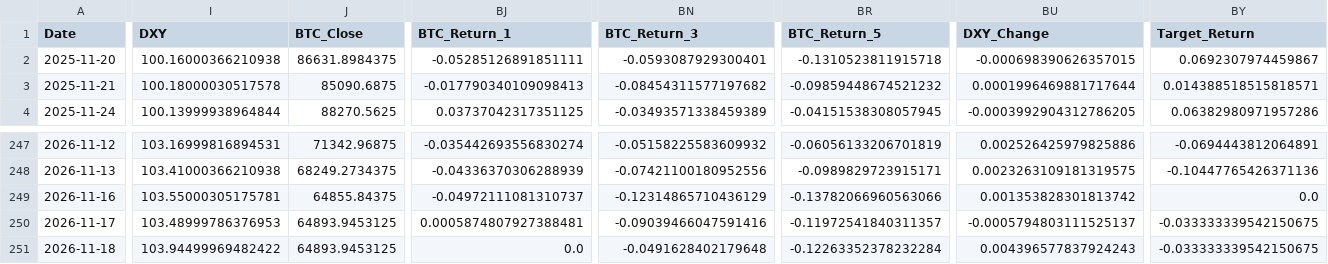
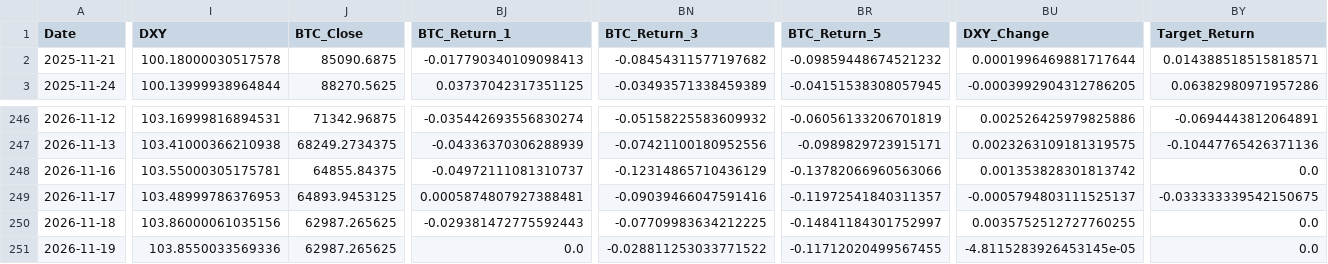
Before and after one commit to worldking0321-jpg/atch-web, a CSV file: data/latest_data.csv, drawn as a sheet; only a part is shown, gaps mark what is left out; removed rows and columns are numbered as before the commit, all else as after; rows hold the shown columns only; the diff names each change by its address in the sheet, - before the commit and + after, or states it on an @@ line.

```diff
--- a/data/latest_data.csv
+++ b/data/latest_data.csv
-row 2: 2025-11-20 | 100.16000366210938 | 86631.8984375 | -0.05285126891851111 | -0.0593087929300401 | -0.1310523811915718 | -0.000698390626357015 | 0.0692307974459867
-I250 (DXY): 103.94499969482422
+I250 (DXY): 103.86000061035156
-J250 (BTC_Close): 64893.9453125
+J250 (BTC_Close): 62987.265625
-BJ250 (BTC_Return_1): 0.0
+BJ250 (BTC_Return_1): -0.029381472775592443
-BN250 (BTC_Return_3): -0.0491628402179648
+BN250 (BTC_Return_3): -0.07709983634212225
-BR250 (BTC_Return_5): -0.12263352378232284
+BR250 (BTC_Return_5): -0.14841184301752997
-BU250 (DXY_Change): 0.004396577837924243
+BU250 (DXY_Change): 0.0035752512727760255
-BY250 (Target_Return): -0.033333339542150675
+BY250 (Target_Return): 0.0
+row 251: 2026-11-19 | 103.8550033569336 | 62987.265625 | 0.0 | -0.028811253033771522 | -0.11712020499567455 | -4.8115283926453145e-05 | 0.0
```
Also changed, not shown: data/prediction_history.csv, 1 other file.
